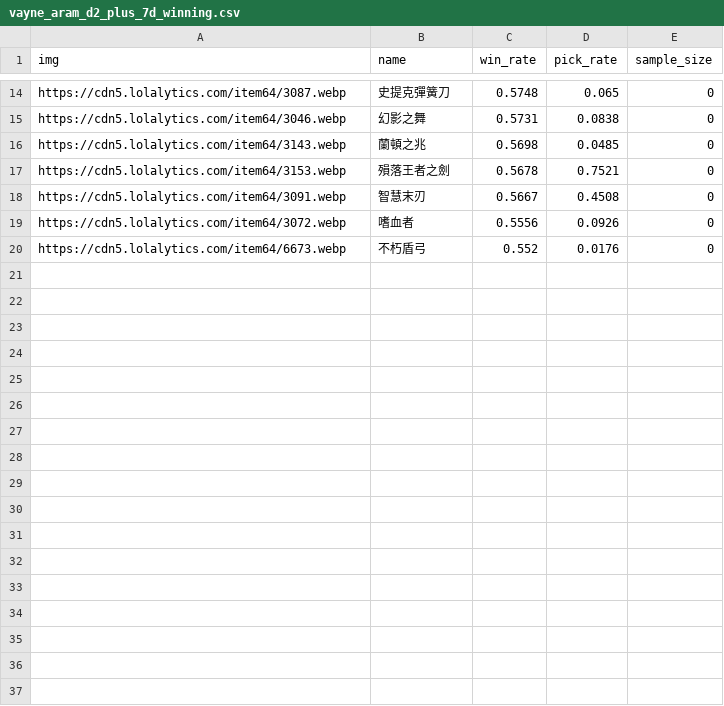
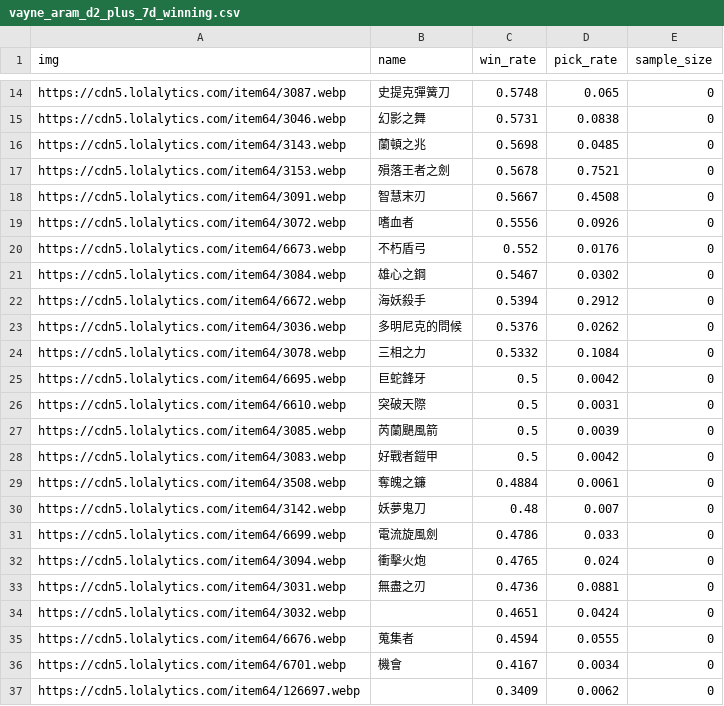
Before and after one commit to CydemExsit/lol-build-assistant, a CSV file: data/raw/vayne_aram_d2_plus_7d_winning.csv, drawn as a sheet; only a part is shown, gaps mark what is left out; the diff names each change by its address in the sheet, - before the commit and + after, or states it on an @@ line.

```diff
--- a/data/raw/vayne_aram_d2_plus_7d_winning.csv
+++ b/data/raw/vayne_aram_d2_plus_7d_winning.csv
+row 21: https://cdn5.lolalytics.com/item64/3084.webp | 雄心之鋼 | 0.5467 | 0.0302 | 0
+row 22: https://cdn5.lolalytics.com/item64/6672.webp | 海妖殺手 | 0.5394 | 0.2912 | 0
+row 23: https://cdn5.lolalytics.com/item64/3036.webp | 多明尼克的問候 | 0.5376 | 0.0262 | 0
+row 24: https://cdn5.lolalytics.com/item64/3078.webp | 三相之力 | 0.5332 | 0.1084 | 0
+row 25: https://cdn5.lolalytics.com/item64/6695.webp | 巨蛇鋒牙 | 0.5 | 0.0042 | 0
+row 26: https://cdn5.lolalytics.com/item64/6610.webp | 突破天際 | 0.5 | 0.0031 | 0
+row 27: https://cdn5.lolalytics.com/item64/3085.webp | 芮蘭颶風箭 | 0.5 | 0.0039 | 0
+row 28: https://cdn5.lolalytics.com/item64/3083.webp | 好戰者鎧甲 | 0.5 | 0.0042 | 0
+row 29: https://cdn5.lolalytics.com/item64/3508.webp | 奪魄之鐮 | 0.4884 | 0.0061 | 0
+row 30: https://cdn5.lolalytics.com/item64/3142.webp | 妖夢鬼刀 | 0.48 | 0.007 | 0
+row 31: https://cdn5.lolalytics.com/item64/6699.webp | 電流旋風劍 | 0.4786 | 0.033 | 0
+row 32: https://cdn5.lolalytics.com/item64/3094.webp | 衝擊火炮 | 0.4765 | 0.024 | 0
+row 33: https://cdn5.lolalytics.com/item64/3031.webp | 無盡之刃 | 0.4736 | 0.0881 | 0
+row 34: https://cdn5.lolalytics.com/item64/3032.webp |  | 0.4651 | 0.0424 | 0
+row 35: https://cdn5.lolalytics.com/item64/6676.webp | 蒐集者 | 0.4594 | 0.0555 | 0
+row 36: https://cdn5.lolalytics.com/item64/6701.webp | 機會 | 0.4167 | 0.0034 | 0
+row 37: https://cdn5.lolalytics.com/item64/126697.webp |  | 0.3409 | 0.0062 | 0
```
Also changed, not shown: 20 other files.
